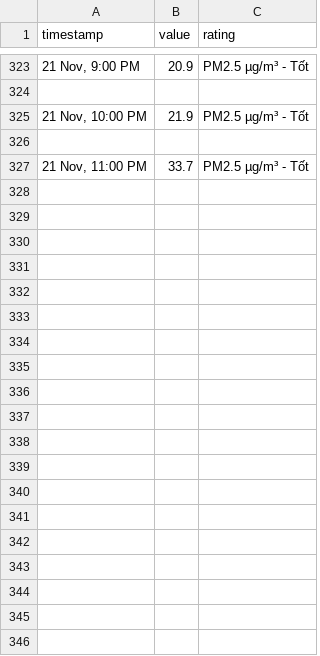
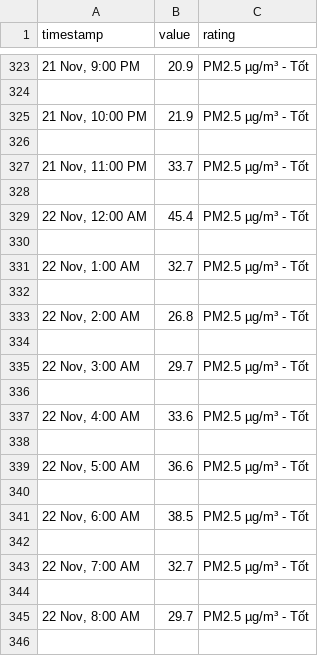
Before and after one commit to quandum/hcm_air_quality, a CSV file: data/Ap Xuan Thoi Dong 2/pm2.5hourly.csv, drawn as a sheet; only a part is shown, gaps mark what is left out; the diff covers the shown part only.

```diff
--- a/data/Ap Xuan Thoi Dong 2/pm2.5hourly.csv
+++ b/data/Ap Xuan Thoi Dong 2/pm2.5hourly.csv
@@ -327 +327,20 @@ timestamp,value,rating
 "21 Nov, 11:00 PM",33.7,PM2.5 µg/m³ - Tốt
+
+"22 Nov, 12:00 AM",45.4,PM2.5 µg/m³ - Tốt
+
+"22 Nov, 1:00 AM",32.7,PM2.5 µg/m³ - Tốt
+
+"22 Nov, 2:00 AM",26.8,PM2.5 µg/m³ - Tốt
+
+"22 Nov, 3:00 AM",29.7,PM2.5 µg/m³ - Tốt
+
+"22 Nov, 4:00 AM",33.6,PM2.5 µg/m³ - Tốt
+
+"22 Nov, 5:00 AM",36.6,PM2.5 µg/m³ - Tốt
+
+"22 Nov, 6:00 AM",38.5,PM2.5 µg/m³ - Tốt
+
+"22 Nov, 7:00 AM",32.7,PM2.5 µg/m³ - Tốt
+
+"22 Nov, 8:00 AM",29.7,PM2.5 µg/m³ - Tốt
+
```
Also changed, not shown: 25 added rows elsewhere in this file, data/Ap Xuan Thoi Dong 2/aqidaily.csv, data/Ap Xuan Thoi Dong 2/aqihourly.csv, 9 other files.
